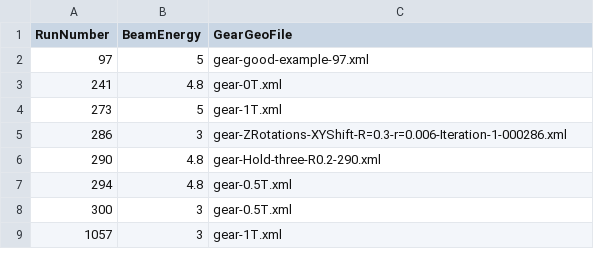
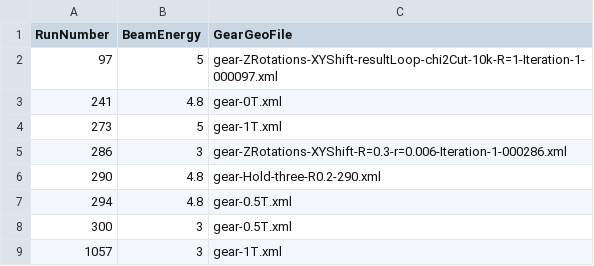
Before and after one commit to eutelescope/eutelescope, a CSV file: jobsub/examples/GBL/noDUTExample/runlist/runlist.csv, drawn as a sheet.

```diff
--- a/jobsub/examples/GBL/noDUTExample/runlist/runlist.csv
+++ b/jobsub/examples/GBL/noDUTExample/runlist/runlist.csv
@@ -1,3 +1,3 @@
 RunNumber,BeamEnergy,GearGeoFile
-97,5,gear-good-example-97.xml
+97,5,gear-ZRotations-XYShift-resultLoop-chi2Cut-10k-R=1-Iteration-1-000097.xml
 241,4.8,gear-0T.xml
```
Also changed, not shown: 6 other files.
